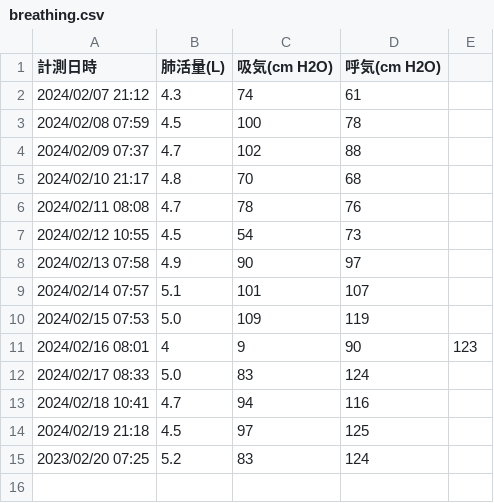
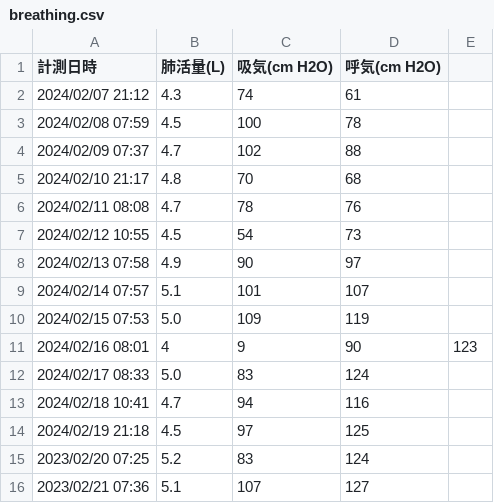
Before and after one commit to kenshirobot/lifelog, a CSV file: breathing.csv, drawn as a sheet; the diff names each change by its address in the sheet, - before the commit and + after, or states it on an @@ line.

Commit message:
Update breathing.csv

```diff
--- a/breathing.csv
+++ b/breathing.csv
+row 16: 2023/02/21 07:36 | 5.1 | 107 | 127
```
